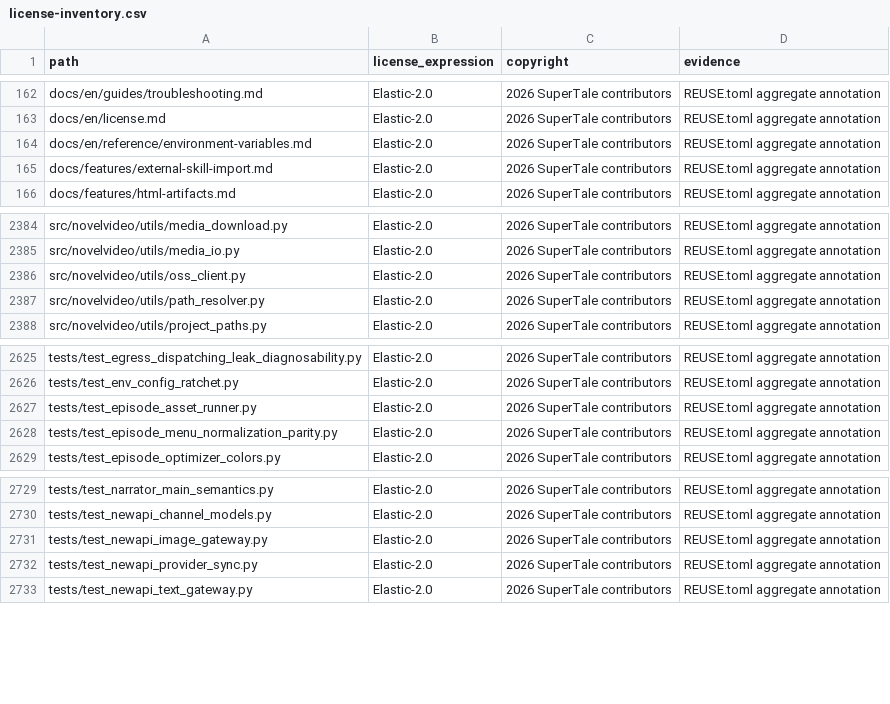
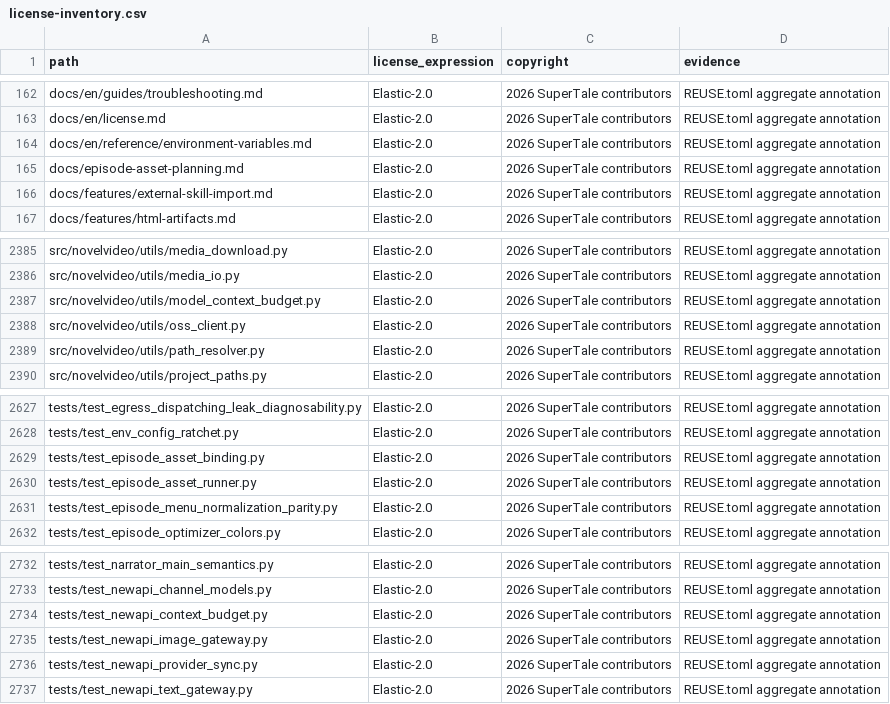
Before and after one commit to ChrisNguyenUS/dramaclaw, a CSV file: license-inventory.csv, drawn as a sheet; only a part is shown, gaps mark what is left out.

Commit message:
fix(script): plan episode assets and repair regression failures (#784)
Signed-off-by: YuanZhangLi <369787068@qq.com>
Signed-off-by: handan <handanhhhy@gmail.com>
Co-authored-by: handan <handanhhhy@gmail.com>

```diff
--- a/license-inventory.csv
+++ b/license-inventory.csv
@@ -164,2 +164,3 @@ docs/en/license.md,Elastic-2.0,2026 SuperTale contributors,REUSE.toml aggregate
 docs/en/reference/environment-variables.md,Elastic-2.0,2026 SuperTale contributors,REUSE.toml aggregate annotation
+docs/episode-asset-planning.md,Elastic-2.0,2026 SuperTale contributors,REUSE.toml aggregate annotation
 docs/features/external-skill-import.md,Elastic-2.0,2026 SuperTale contributors,REUSE.toml aggregate annotation
@@ -2385,2 +2386,3 @@ src/novelvideo/utils/media_download.py,Elastic-2.0,2026 SuperTale contributors,R
 src/novelvideo/utils/media_io.py,Elastic-2.0,2026 SuperTale contributors,REUSE.toml aggregate annotation
+src/novelvideo/utils/model_context_budget.py,Elastic-2.0,2026 SuperTale contributors,REUSE.toml aggregate annotation
 src/novelvideo/utils/oss_client.py,Elastic-2.0,2026 SuperTale contributors,REUSE.toml aggregate annotation
@@ -2626,2 +2628,3 @@ tests/test_egress_dispatching_leak_diagnosability.py,Elastic-2.0,2026 SuperTale
 tests/test_env_config_ratchet.py,Elastic-2.0,2026 SuperTale contributors,REUSE.toml aggregate annotation
+tests/test_episode_asset_binding.py,Elastic-2.0,2026 SuperTale contributors,REUSE.toml aggregate annotation
 tests/test_episode_asset_runner.py,Elastic-2.0,2026 SuperTale contributors,REUSE.toml aggregate annotation
@@ -2730,2 +2733,3 @@ tests/test_narrator_main_semantics.py,Elastic-2.0,2026 SuperTale contributors,RE
 tests/test_newapi_channel_models.py,Elastic-2.0,2026 SuperTale contributors,REUSE.toml aggregate annotation
+tests/test_newapi_context_budget.py,Elastic-2.0,2026 SuperTale contributors,REUSE.toml aggregate annotation
 tests/test_newapi_image_gateway.py,Elastic-2.0,2026 SuperTale contributors,REUSE.toml aggregate annotation
```
Also changed, not shown: 22 other files.
